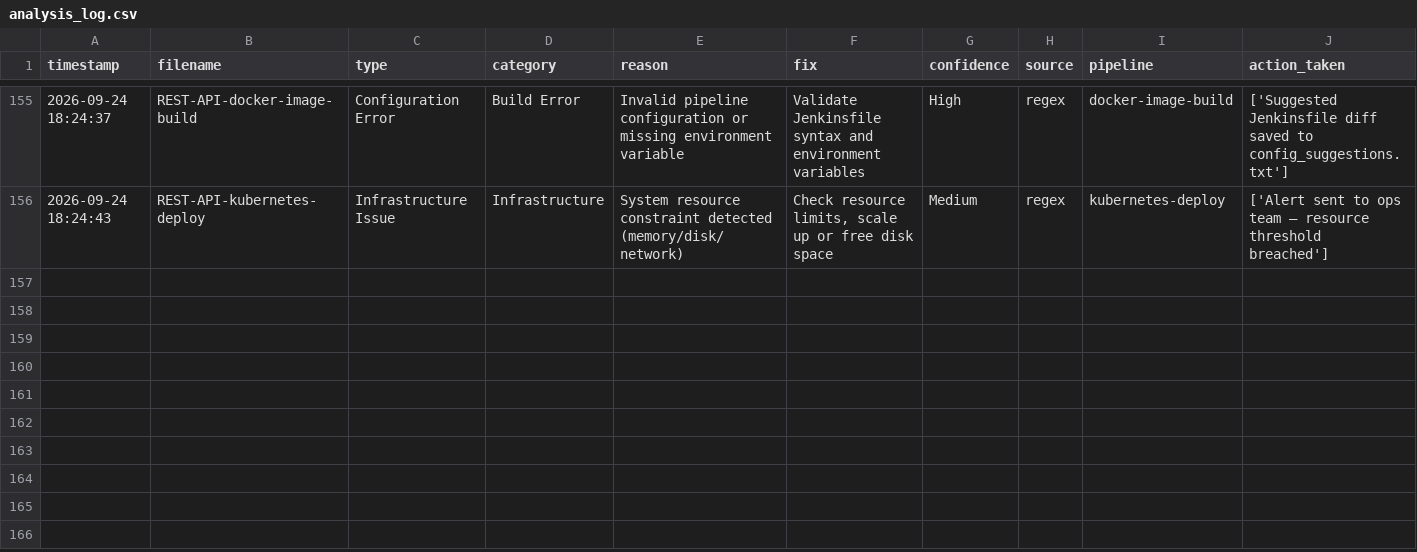
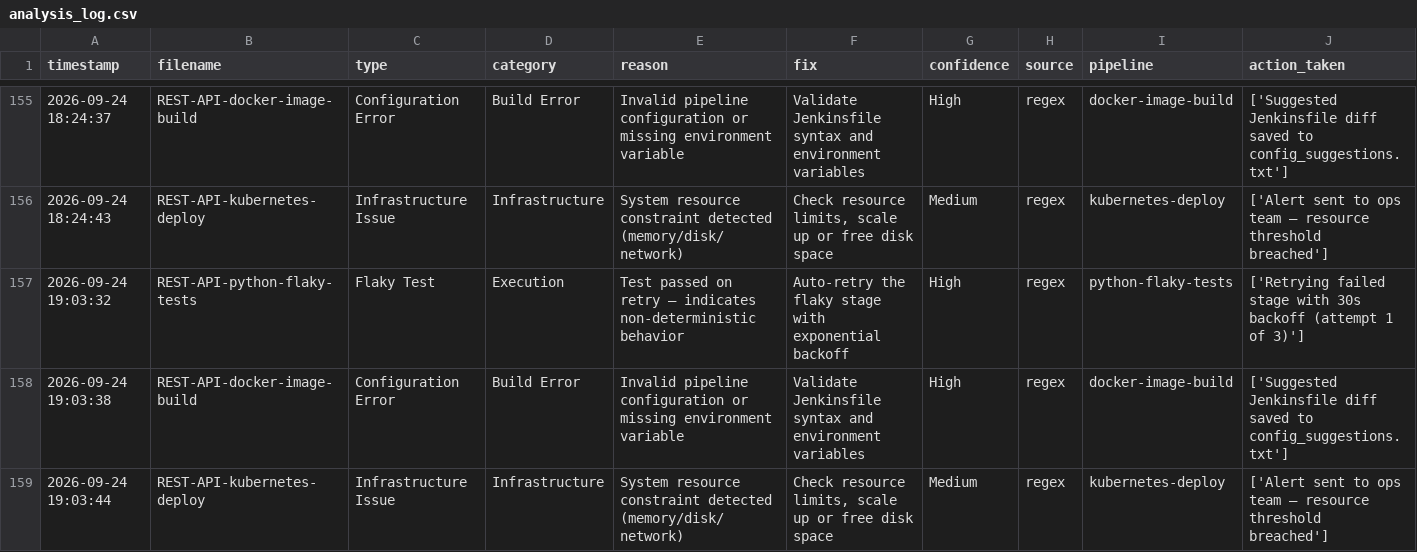
Before and after one commit to vinaybabannavar-create/AI-Powered-Jenkins-Pipeline-Analyzer-Self-Healing-DevOps-Agent, a CSV file: backend/analysis_log.csv, drawn as a sheet; only a part is shown, gaps mark what is left out.

```diff
--- a/backend/analysis_log.csv
+++ b/backend/analysis_log.csv
@@ -156 +156,4 @@ timestamp,filename,type,category,reason,fix,confidence,source,pipeline,action_ta
 2026-09-24 18:24:43,REST-API-kubernetes-deploy,Infrastructure Issue,Infrastructure,System resource constraint detected (memory/disk/network),"Check resource limits, scale up or free disk space",Medium,regex,kubernetes-deploy,['Alert sent to ops team — resource threshold breached']
+2026-09-24 19:03:32,REST-API-python-flaky-tests,Flaky Test,Execution,Test passed on retry — indicates non-deterministic behavior,Auto-retry the flaky stage with exponential backoff,High,regex,python-flaky-tests,['Retrying failed stage with 30s backoff (attempt 1 of 3)']
+2026-09-24 19:03:38,REST-API-docker-image-build,Configuration Error,Build Error,Invalid pipeline configuration or missing environment variable,Validate Jenkinsfile syntax and environment variables,High,regex,docker-image-build,['Suggested Jenkinsfile diff saved to config_suggestions.txt']
+2026-09-24 19:03:44,REST-API-kubernetes-deploy,Infrastructure Issue,Infrastructure,System resource constraint detected (memory/disk/network),"Check resource limits, scale up or free disk space",Medium,regex,kubernetes-deploy,['Alert sent to ops team — resource threshold breached']
```
Also changed, not shown: 4 other files.
